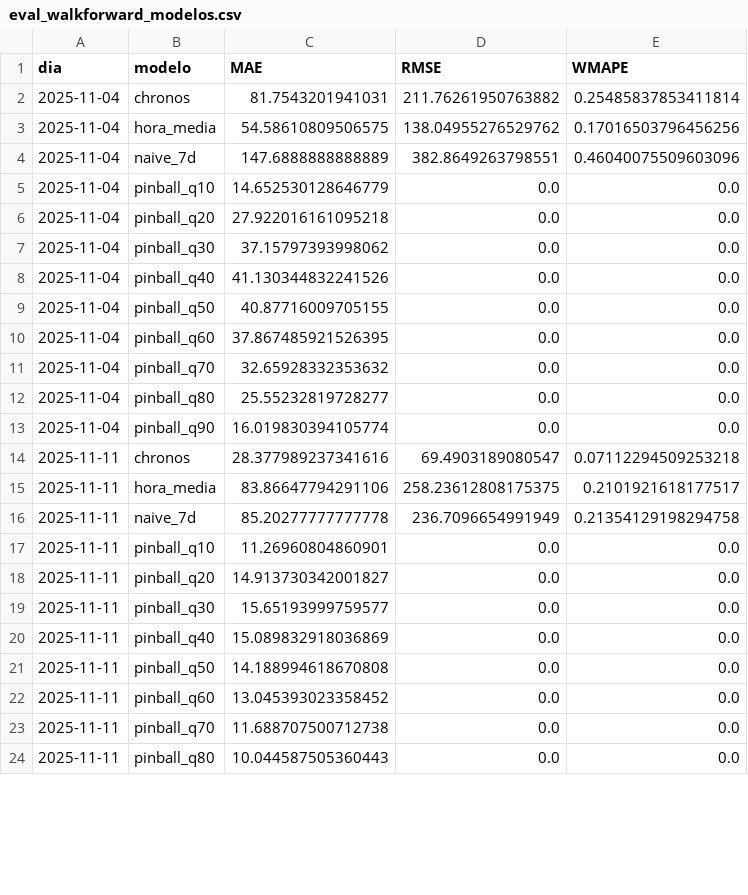
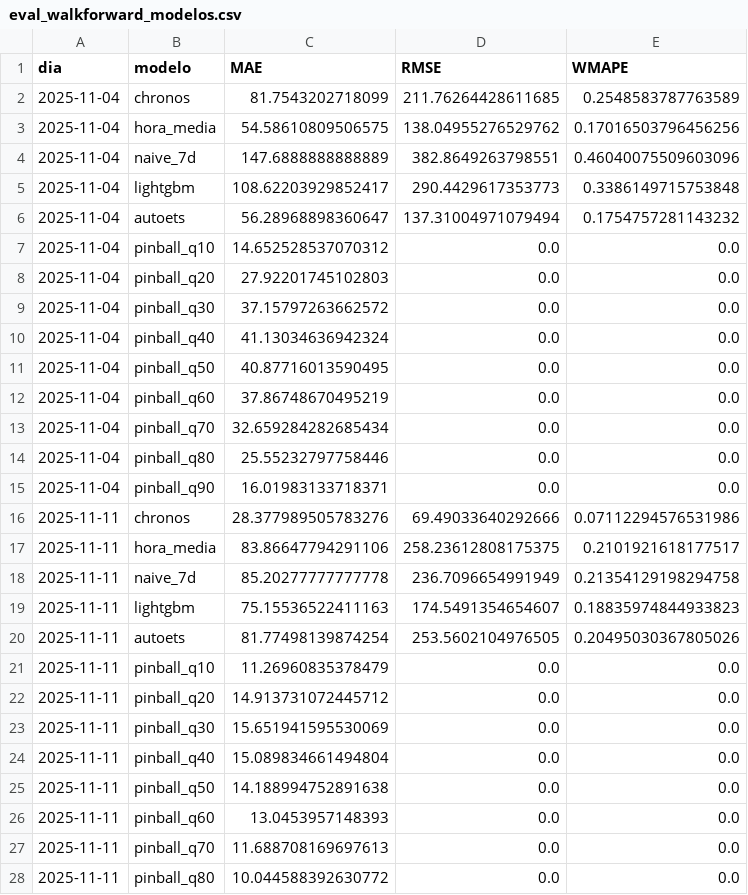
Before and after one commit to EV081/DPD_project, a CSV file: deliveries/week08/code/model/outputs/troncal/eval_walkforward_modelos.csv, drawn as a sheet; only a part is shown; the diff covers the shown part only.

```diff
--- a/deliveries/week08/code/model/outputs/troncal/eval_walkforward_modelos.csv
+++ b/deliveries/week08/code/model/outputs/troncal/eval_walkforward_modelos.csv
@@ -1,24 +1,28 @@
 dia,modelo,MAE,RMSE,WMAPE
-2025-11-04,chronos,81.7543201941031,211.76261950763882,0.25485837853411814
+2025-11-04,chronos,81.7543202718099,211.76264428611685,0.2548583787763589
 2025-11-04,hora_media,54.58610809506575,138.04955276529762,0.17016503796456256
 2025-11-04,naive_7d,147.6888888888889,382.8649263798551,0.46040075509603096
-2025-11-04,pinball_q10,14.652530128646779,0.0,0.0
-2025-11-04,pinball_q20,27.922016161095218,0.0,0.0
-2025-11-04,pinball_q30,37.15797393998062,0.0,0.0
-2025-11-04,pinball_q40,41.130344832241526,0.0,0.0
-2025-11-04,pinball_q50,40.87716009705155,0.0,0.0
-2025-11-04,pinball_q60,37.867485921526395,0.0,0.0
-2025-11-04,pinball_q70,32.65928332353632,0.0,0.0
-2025-11-04,pinball_q80,25.55232819728277,0.0,0.0
-2025-11-04,pinball_q90,16.019830394105774,0.0,0.0
-2025-11-11,chronos,28.377989237341616,69.4903189080547,0.07112294509253218
+2025-11-04,lightgbm,108.62203929852417,290.4429617353773,0.3386149715753848
+2025-11-04,autoets,56.28968898360647,137.31004971079494,0.1754757281143232
+2025-11-04,pinball_q10,14.652528537070312,0.0,0.0
+2025-11-04,pinball_q20,27.92201745102803,0.0,0.0
+2025-11-04,pinball_q30,37.15797263662572,0.0,0.0
+2025-11-04,pinball_q40,41.13034636942324,0.0,0.0
+2025-11-04,pinball_q50,40.87716013590495,0.0,0.0
+2025-11-04,pinball_q60,37.86748670495219,0.0,0.0
+2025-11-04,pinball_q70,32.659284282685434,0.0,0.0
+2025-11-04,pinball_q80,25.55232797758446,0.0,0.0
+2025-11-04,pinball_q90,16.01983133718371,0.0,0.0
+2025-11-11,chronos,28.377989505783276,69.49033640292666,0.07112294576531986
 2025-11-11,hora_media,83.86647794291106,258.23612808175375,0.2101921618177517
 2025-11-11,naive_7d,85.20277777777778,236.7096654991949,0.21354129198294758
-2025-11-11,pinball_q10,11.26960804860901,0.0,0.0
-2025-11-11,pinball_q20,14.913730342001827,0.0,0.0
-2025-11-11,pinball_q30,15.65193999759577,0.0,0.0
-2025-11-11,pinball_q40,15.089832918036869,0.0,0.0
-2025-11-11,pinball_q50,14.188994618670808,0.0,0.0
-2025-11-11,pinball_q60,13.045393023358452,0.0,0.0
-2025-11-11,pinball_q70,11.688707500712738,0.0,0.0
-2025-11-11,pinball_q80,10.044587505360443,0.0,0.0
+2025-11-11,lightgbm,75.15536522411163,174.5491354654607,0.18835974844933823
+2025-11-11,autoets,81.77498139874254,253.5602104976505,0.20495030367805026
+2025-11-11,pinball_q10,11.26960835378479,0.0,0.0
+2025-11-11,pinball_q20,14.913731072445712,0.0,0.0
+2025-11-11,pinball_q30,15.651941595530069,0.0,0.0
+2025-11-11,pinball_q40,15.089834661494804,0.0,0.0
+2025-11-11,pinball_q50,14.188994752891638,0.0,0.0
+2025-11-11,pinball_q60,13.0453957148393,0.0,0.0
+2025-11-11,pinball_q70,11.688708169697613,0.0,0.0
+2025-11-11,pinball_q80,10.044588392630772,0.0,0.0
```
Also changed, not shown: 9 added rows, 3 removed rows and 28 edited cells elsewhere in this file, deliveries/week08/code/model/outputs/alimentador/eval_walkforward_modelos.csv, deliveries/week08/code/model/outputs/corredor/eval_walkforward_modelos.csv, 46 other files.
